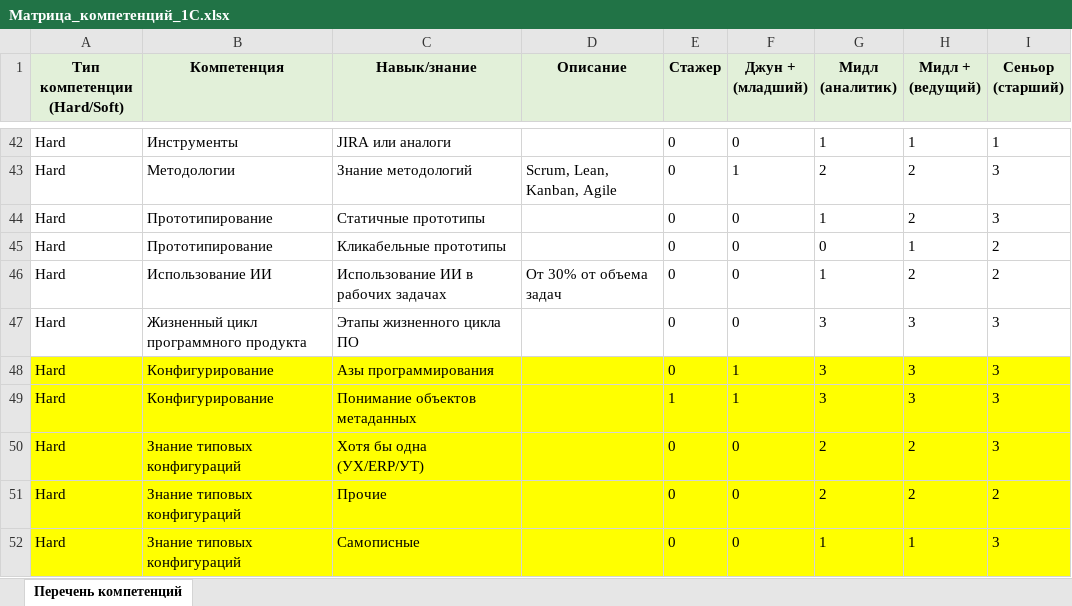
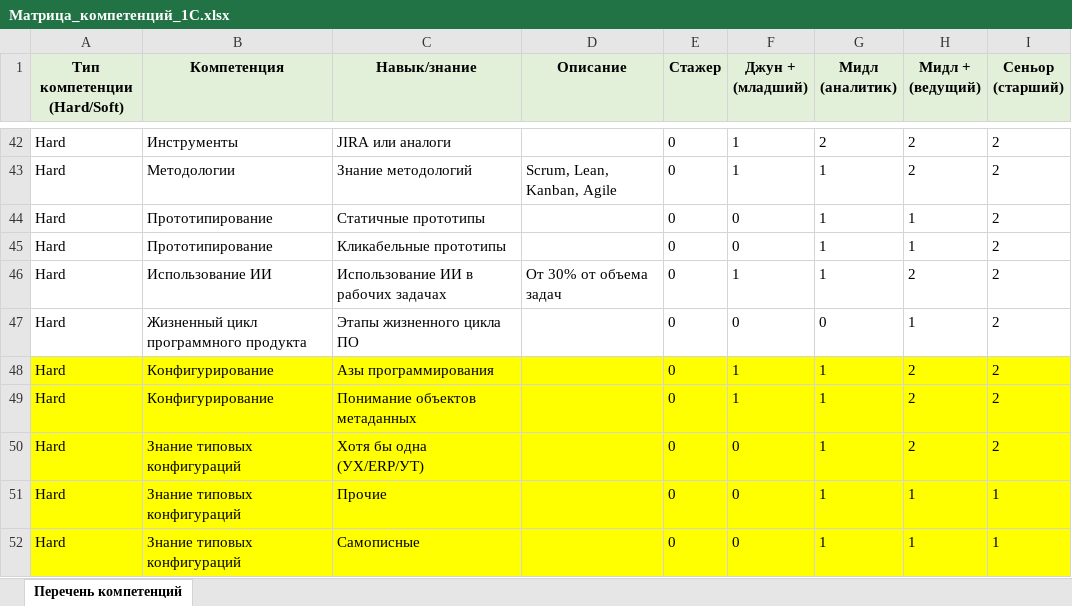
Before and after one commit to problemgoout-ops/analyst-evaluator, an Excel workbook: assets/Матрица_компетенций_1С.xlsx, sheet Перечень компетенций, drawn as a sheet; only a part is shown, gaps mark what is left out; values as stored, in another font and other column widths than the file's, no borders; the diff covers the shown part only; the diff names each change by its address in the sheet, - before the commit and + after, or states it on an @@ line.

```diff
--- a/assets/Матрица_компетенций_1С.xlsx (sheet Перечень компетенций)
+++ b/assets/Матрица_компетенций_1С.xlsx (sheet Перечень компетенций)
-F42 (Джун + (младший)): 0
+F42 (Джун + (младший)): 1
-G42 (Мидл (аналитик)): 1
+G42 (Мидл (аналитик)): 2
-H42 (Мидл + (ведущий)): 1
+H42 (Мидл + (ведущий)): 2
-I42 (Сеньор (старший)): 1
+I42 (Сеньор (старший)): 2
-G43 (Мидл (аналитик)): 2
+G43 (Мидл (аналитик)): 1
-I43:I44 (Сеньор (старший)): 3
+I43:I44 (Сеньор (старший)): 2
-H44 (Мидл + (ведущий)): 2
+H44 (Мидл + (ведущий)): 1
-G45 (Мидл (аналитик)): 0
+G45 (Мидл (аналитик)): 1
-F46 (Джун + (младший)): 0
+F46 (Джун + (младший)): 1
-G47 (Мидл (аналитик)): 3
+G47 (Мидл (аналитик)): 0
-H47 (Мидл + (ведущий)): 3
+H47 (Мидл + (ведущий)): 1
-I47:I50 (Сеньор (старший)): 3
+I47:I50 (Сеньор (старший)): 2
-G48:G49 (Мидл (аналитик)): 3
+G48:G49 (Мидл (аналитик)): 1
-H48:H49 (Мидл + (ведущий)): 3
+H48:H49 (Мидл + (ведущий)): 2
-E49 (Стажер): 1
+E49 (Стажер): 0
-G50:G51 (Мидл (аналитик)): 2
+G50:G51 (Мидл (аналитик)): 1
-H51 (Мидл + (ведущий)): 2
+H51 (Мидл + (ведущий)): 1
-I51 (Сеньор (старший)): 2
+I51 (Сеньор (старший)): 1
-I52 (Сеньор (старший)): 3
+I52 (Сеньор (старший)): 1
```
Also changed, not shown: 81 edited cells elsewhere in this sheet, assets/Матрица_компетенций_WEB.xlsx, 15 other files.
